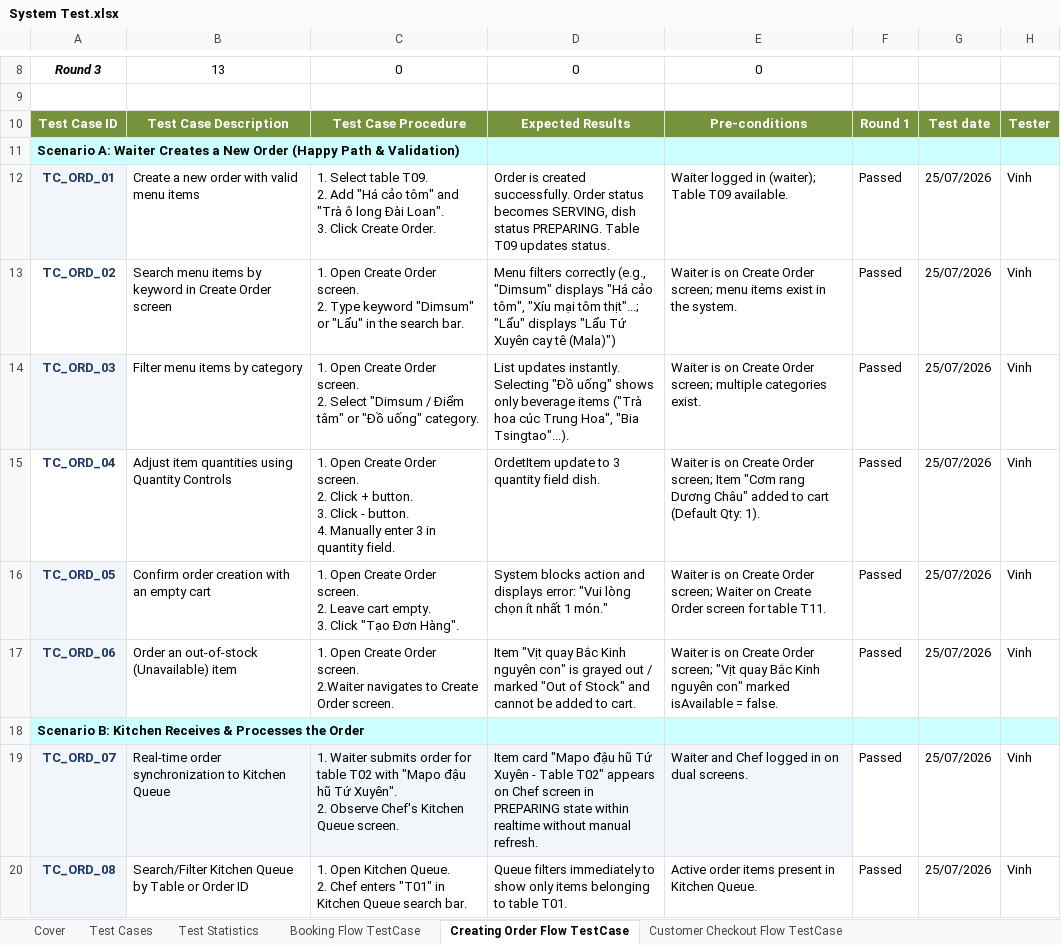
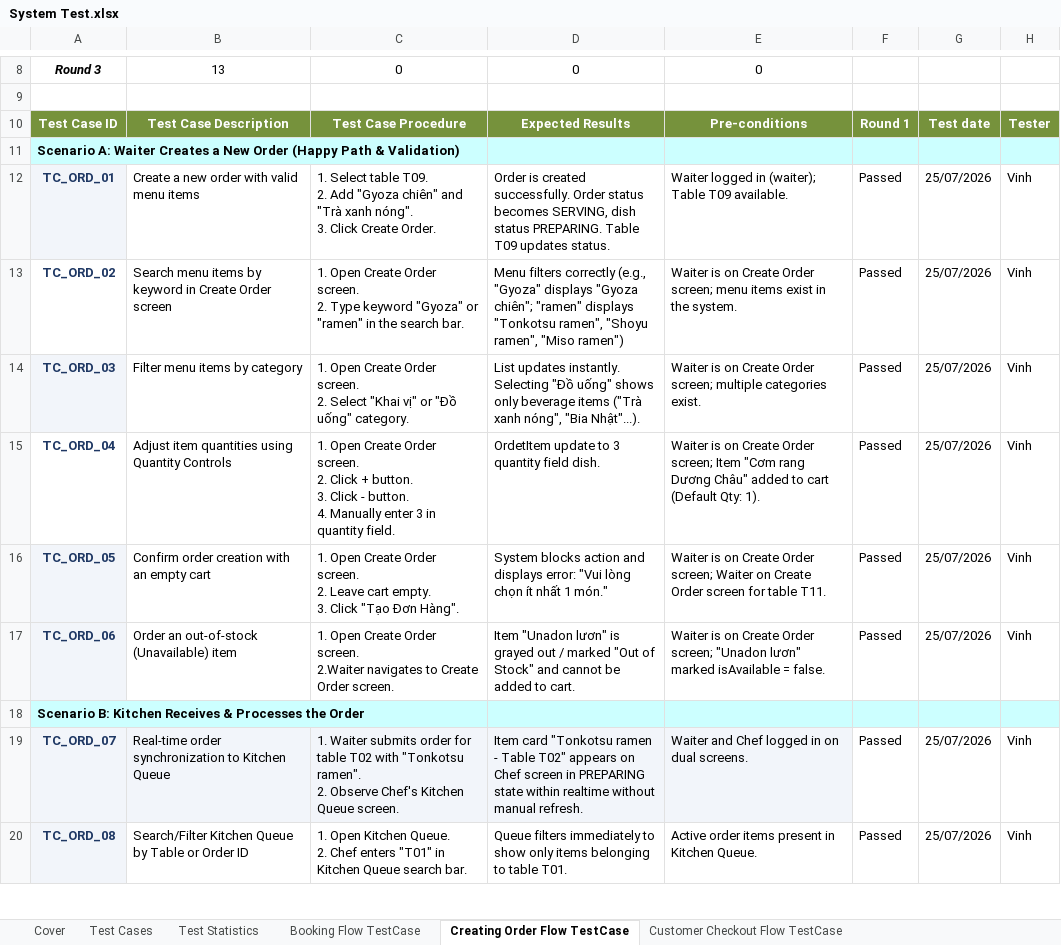
Before and after one commit to AnhTuan2111/RIMS, an Excel workbook: docs/System Test.xlsx, sheet Creating Order Flow TestCase, drawn as a sheet; only a part is shown, gaps mark what is left out; values as stored, in another font and other column widths than the file's, no borders; charts and pictures not drawn; ↵ is a line break in a cell; the diff covers the shown part only; the diff names each change by its address in the sheet, - before the commit and + after, or states it on an @@ line.

Commit message:
docs: cập nhật SRS, System Test và Functions List cho khớp mã nguồn
Thực đơn mẫu trong tài liệu vẫn là món Trung Hoa, còn mã nguồn đã đổi sang
món Nhật từ data.sql. Mật khẩu mặc định vẫn ghi là 123456, còn mã nguồn đã
đọc từ cấu hình.

SRS — 12 danh mục cũ (Lẩu, Dimsum, Món Tứ Xuyên, Món Quảng Đông...) đổi
thành 9 danh mục thật, hai bảng mô tả màn Tạo đơn và Cập nhật đơn; ba dòng
thừa xoá hẳn thay vì để lại danh mục không tồn tại. Mô tả mật khẩu mặc
định và BR12 viết lại theo RIMS_DEFAULT_PASSWORD.

System Test — mục môi trường kiểm thử: bỏ "ddl-auto: create, sample data
reseeded each time" và danh sách 6 tài khoản mẫu, vì repo không còn tài
khoản nào. Tên món trong các ca kiểm thử luồng gọi món đổi theo data.sql.

Functions List — cùng lý do, một ô mô tả đăng ký.

Hai file .drawio không phải sửa: chúng là sơ đồ ngữ cảnh, luồng nghiệp vụ
và use-case, không chứa tên món hay tên lớp nào đã thay đổi.

Sửa .docx bằng python-docx với hàm thay chuỗi đi theo run, vì Word cắt một
câu thành nhiều run nên tìm trong từng run riêng lẻ sẽ không thấy gì. Sửa
.xlsx bằng cách ghi đè đúng xl/sharedStrings.xml trong zip, mọi phần khác
copy nguyên byte: System Test.xlsx có một ảnh và bốn VML drawing (chú thích
ô) mà openpyxl đọc không hết, ghi lại bằng openpyxl là mất.

```diff
--- a/docs/System Test.xlsx (sheet Creating Order Flow TestCase)
+++ b/docs/System Test.xlsx (sheet Creating Order Flow TestCase)
-C12: …2. Add "Há cảo tôm" and "Trà ô long Đài Loan". ↵ 3. Click…
+C12: …2. Add "Gyoza chiên" and "Trà xanh nóng". ↵ 3. Click…
-C13: …Type keyword "Dimsum" or "Lẩu" in the…
+C13: …Type keyword "Gyoza" or "ramen" in the…
-D13: …correctly (e.g., "Dimsum" displays "Há cảo tôm", "Xíu mại tôm thịt"...; "Lẩu" displays "Lẩu Tứ Xuyên cay tê (Mala)")
+D13: …correctly (e.g., "Gyoza" displays "Gyoza chiên"; "ramen" displays "Tonkotsu ramen", "Shoyu ramen", "Miso ramen")
-C14: …2. Select "Dimsum / Điểm tâm" or "Đồ…
+C14: …2. Select "Khai vị" or "Đồ…
-D14: …items ("Trà hoa cúc Trung Hoa", "Bia Tsingtao"...).
+D14: …items ("Trà xanh nóng", "Bia Nhật"...).
-D17: Item "Vịt quay Bắc Kinh nguyên con" is grayed…
+D17: Item "Unadon lươn" is grayed…
-E17: …Order screen; "Vịt quay Bắc Kinh nguyên con" marked isAvailable…
+E17: …Order screen; "Unadon lươn" marked isAvailable…
-C19: …T02 with "Mapo đậu hũ Tứ Xuyên". ↵ 2. Observe…
+C19: …T02 with "Tonkotsu ramen". ↵ 2. Observe…
-D19: Item card "Mapo đậu hũ Tứ Xuyên - Table…
+D19: Item card "Tonkotsu ramen - Table…
```
Also changed, not shown: 7 edited cells elsewhere in this sheet, sheet Test Cases, docs/Functions List.xlsx, 1 other file.
